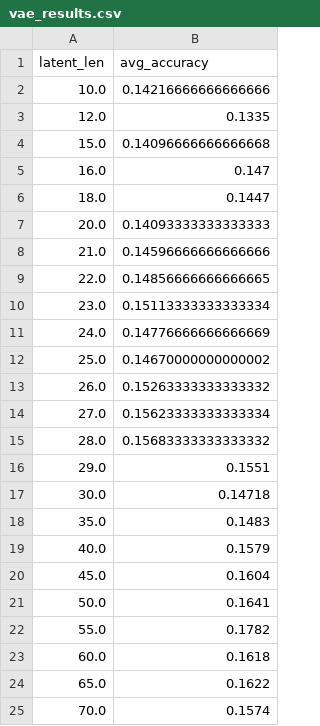
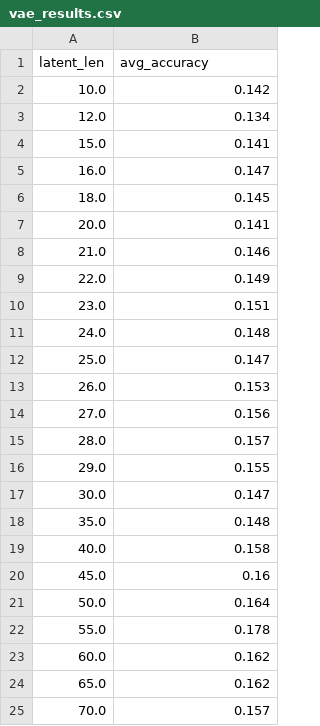
Before and after one commit to FatemehAfrasiabi/MNIST_AE, a CSV file: AECompare/chimera_jobs/summarized_results/vae_results.csv, drawn as a sheet.

```diff
--- a/AECompare/chimera_jobs/summarized_results/vae_results.csv
+++ b/AECompare/chimera_jobs/summarized_results/vae_results.csv
@@ -1,25 +1,25 @@
 latent_len,avg_accuracy
-10.0,0.14216666666666666
-12.0,0.1335
-15.0,0.14096666666666668
+10.0,0.142
+12.0,0.134
+15.0,0.141
 16.0,0.147
-18.0,0.1447
-20.0,0.14093333333333333
-21.0,0.14596666666666666
-22.0,0.14856666666666665
-23.0,0.15113333333333334
-24.0,0.14776666666666669
-25.0,0.14670000000000002
-26.0,0.15263333333333332
-27.0,0.15623333333333334
-28.0,0.15683333333333332
-29.0,0.1551
-30.0,0.14718
-35.0,0.1483
-40.0,0.1579
-45.0,0.1604
-50.0,0.1641
-55.0,0.1782
-60.0,0.1618
-65.0,0.1622
-70.0,0.1574
+18.0,0.145
+20.0,0.141
+21.0,0.146
+22.0,0.149
+23.0,0.151
+24.0,0.148
+25.0,0.147
+26.0,0.153
+27.0,0.156
+28.0,0.157
+29.0,0.155
+30.0,0.147
+35.0,0.148
+40.0,0.158
+45.0,0.16
+50.0,0.164
+55.0,0.178
+60.0,0.162
+65.0,0.162
+70.0,0.157
```
Also changed, not shown: AECompare/chimera_jobs/summarized_results/ae_results.csv, 2 other files.
